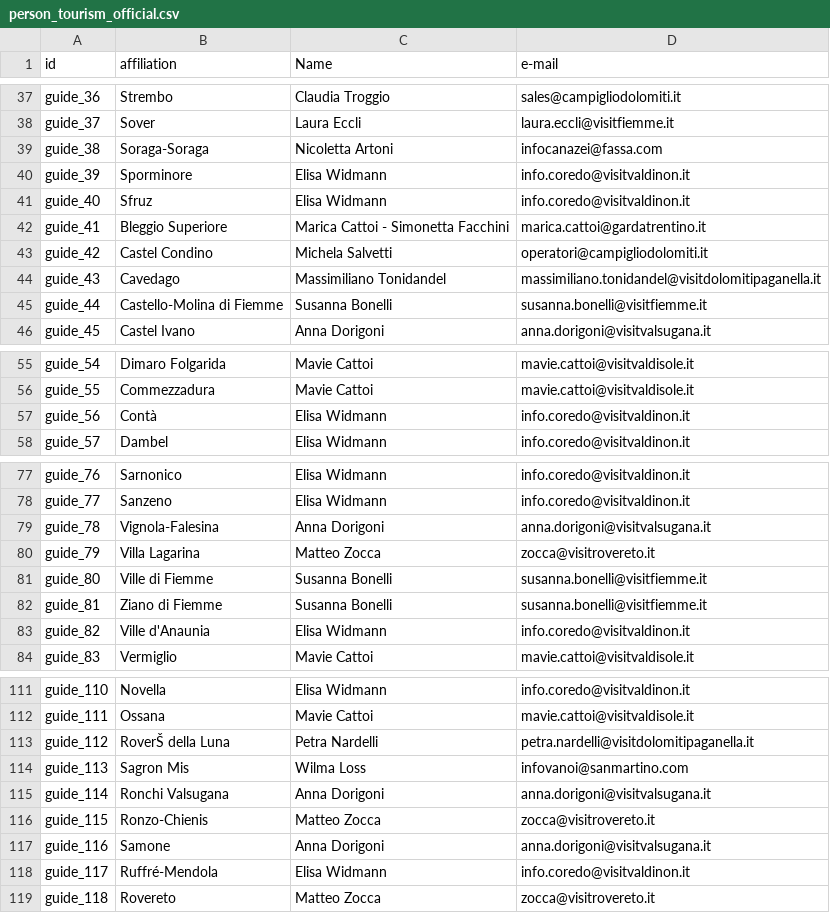
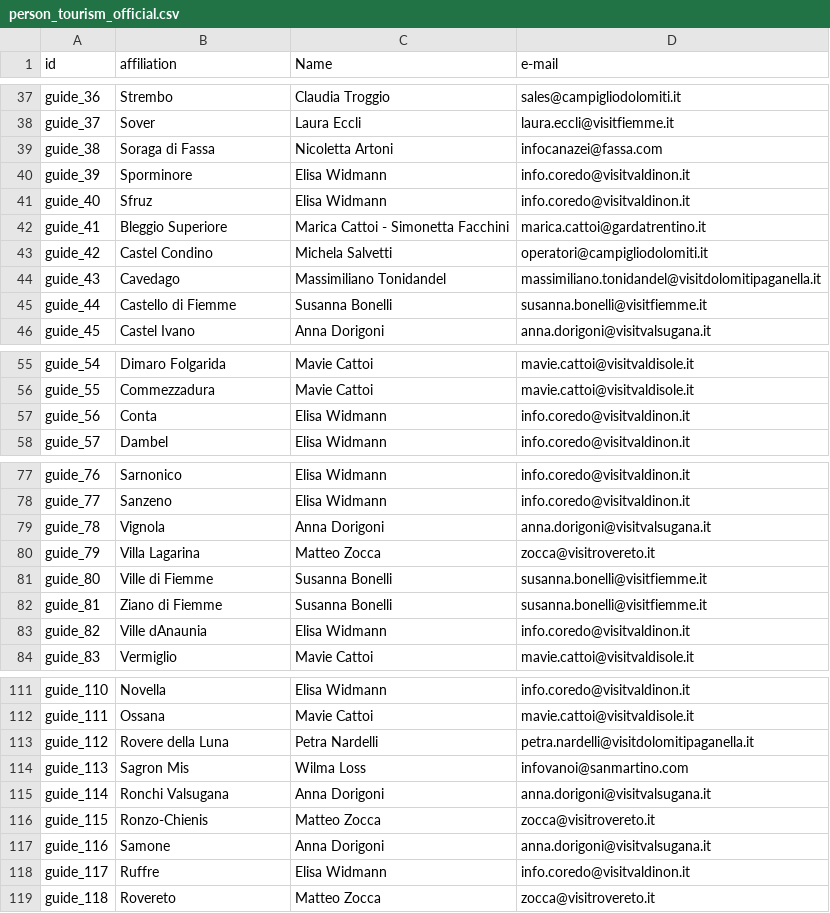
Before and after one commit to mbueno-g/KGE---Tourism-in-Trento, a CSV file: Phase 2 - Information Gathering/Cleaned datasets/person_tourism_official.csv, drawn as a sheet; only a part is shown, gaps mark what is left out; the diff covers the shown part only.

```diff
--- a/Phase 2 - Information Gathering/Cleaned datasets/person_tourism_official.csv
+++ b/Phase 2 - Information Gathering/Cleaned datasets/person_tourism_official.csv
@@ -38,3 +38,3 @@ guide_36;Strembo;Claudia Troggio;sales@campigliodolomiti.it
 guide_37;Sover;Laura Eccli;laura.eccli@visitfiemme.it
-guide_38;Soraga-Soraga;Nicoletta Artoni;infocanazei@fassa.com
+guide_38;Soraga di Fassa;Nicoletta Artoni;infocanazei@fassa.com
 guide_39;Sporminore;Elisa Widmann;info.coredo@visitvaldinon.it
@@ -44,3 +44,3 @@ guide_42;Castel Condino;Michela Salvetti;operatori@campigliodolomiti.it
 guide_43;Cavedago;Massimiliano Tonidandel;massimiliano.tonidandel@visitdolomitipaganella.it
-guide_44;Castello-Molina di Fiemme;Susanna Bonelli;susanna.bonelli@visitfiemme.it
+guide_44;Castello di Fiemme;Susanna Bonelli;susanna.bonelli@visitfiemme.it
 guide_45;Castel Ivano;Anna Dorigoni;anna.dorigoni@visitvalsugana.it
@@ -56,3 +56,3 @@ guide_54;Dimaro Folgarida;Mavie Cattoi;mavie.cattoi@visitvaldisole.it
 guide_55;Commezzadura;Mavie Cattoi;mavie.cattoi@visitvaldisole.it
-guide_56;Contà;Elisa Widmann;info.coredo@visitvaldinon.it
+guide_56;Conta;Elisa Widmann;info.coredo@visitvaldinon.it
 guide_57;Dambel;Elisa Widmann;info.coredo@visitvaldinon.it
@@ -78,3 +78,3 @@ guide_76;Sarnonico;Elisa Widmann;info.coredo@visitvaldinon.it
 guide_77;Sanzeno;Elisa Widmann;info.coredo@visitvaldinon.it
-guide_78;Vignola-Falesina;Anna Dorigoni;anna.dorigoni@visitvalsugana.it
+guide_78;Vignola;Anna Dorigoni;anna.dorigoni@visitvalsugana.it
 guide_79;Villa Lagarina;Matteo Zocca;zocca@visitrovereto.it
@@ -82,3 +82,3 @@ guide_80;Ville di Fiemme;Susanna Bonelli;susanna.bonelli@visitfiemme.it
 guide_81;Ziano di Fiemme;Susanna Bonelli;susanna.bonelli@visitfiemme.it
-guide_82;Ville d'Anaunia;Elisa Widmann;info.coredo@visitvaldinon.it
+guide_82;Ville dAnaunia;Elisa Widmann;info.coredo@visitvaldinon.it
 guide_83;Vermiglio;Mavie Cattoi;mavie.cattoi@visitvaldisole.it
@@ -112,3 +112,3 @@ guide_110;Novella;Elisa Widmann;info.coredo@visitvaldinon.it
 guide_111;Ossana;Mavie Cattoi;mavie.cattoi@visitvaldisole.it
-guide_112;RoverŠ della Luna;Petra Nardelli;petra.nardelli@visitdolomitipaganella.it
+guide_112;Rovere della Luna;Petra Nardelli;petra.nardelli@visitdolomitipaganella.it
 guide_113;Sagron Mis;Wilma Loss;infovanoi@sanmartino.com
@@ -117,3 +117,3 @@ guide_115;Ronzo-Chienis;Matteo Zocca;zocca@visitrovereto.it
 guide_116;Samone;Anna Dorigoni;anna.dorigoni@visitvalsugana.it
-guide_117;Ruffré-Mendola;Elisa Widmann;info.coredo@visitvaldinon.it
+guide_117;Ruffre;Elisa Widmann;info.coredo@visitvaldinon.it
 guide_118;Rovereto;Matteo Zocca;zocca@visitrovereto.it
```
Also changed, not shown: 15 edited cells elsewhere in this file.
